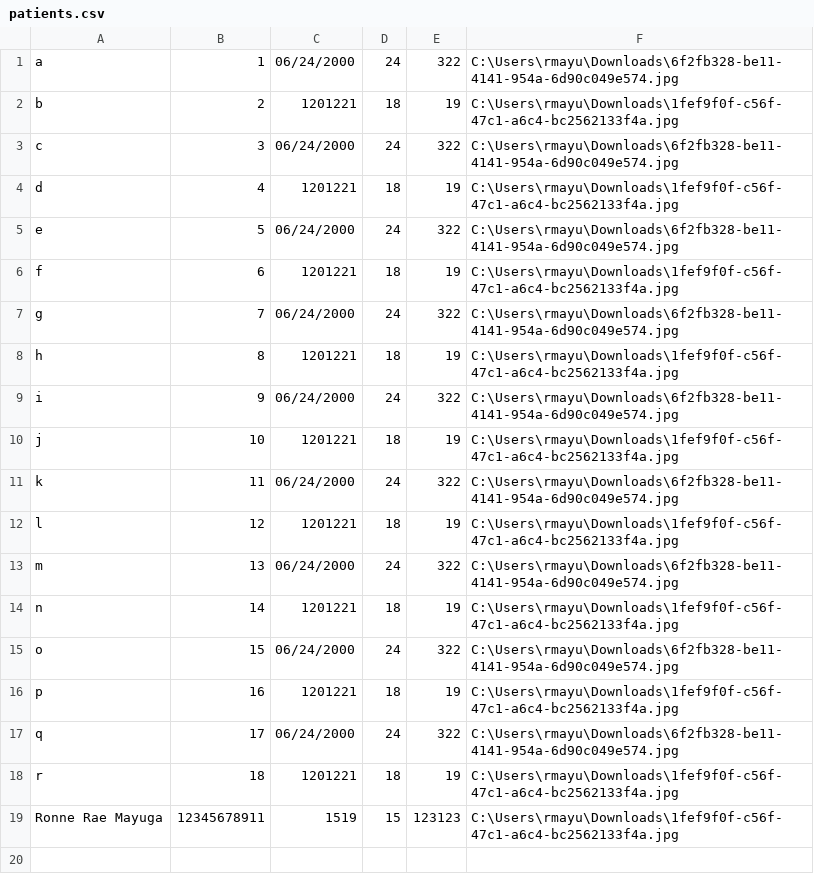
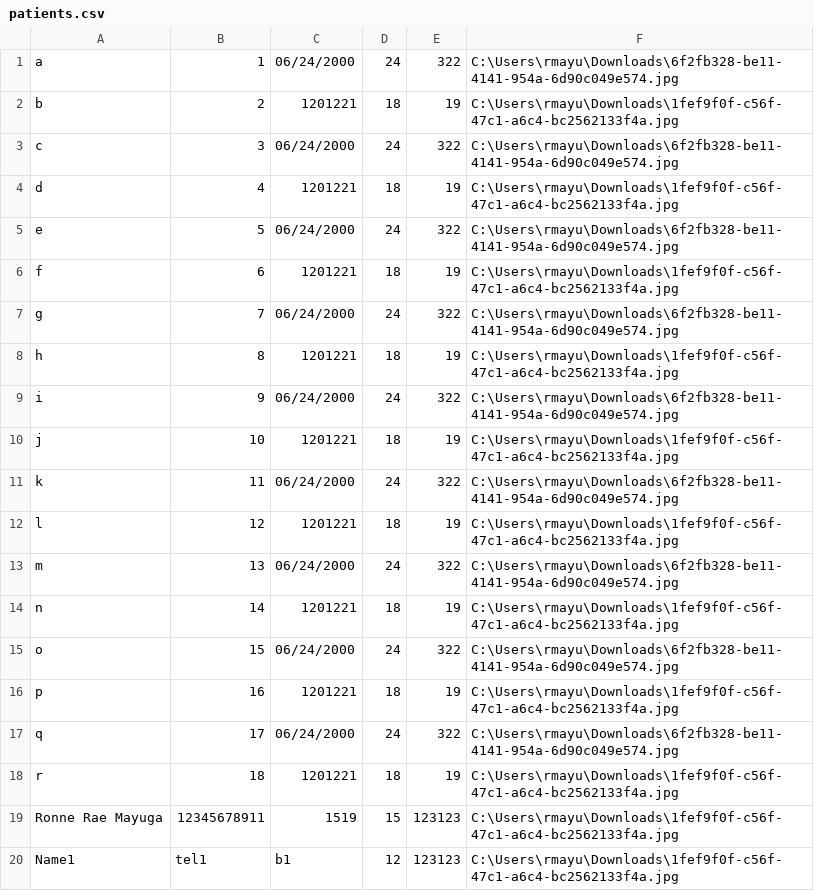
Before and after one commit to rramayuga/NetBeansProjects, a CSV file: Clinic System/patients.csv, drawn as a sheet; the diff names each change by its address in the sheet, - before the commit and + after, or states it on an @@ line.

```diff
--- a/Clinic System/patients.csv
+++ b/Clinic System/patients.csv
+row 20: Name1 | tel1 | b1 | 12 | 123123 | C:\Users\rmayu\Downloads\1fef9f0f-c56f-47c1-a6c4-bc2562133f4a.jpg
```
Also changed, not shown: 1 other file.
